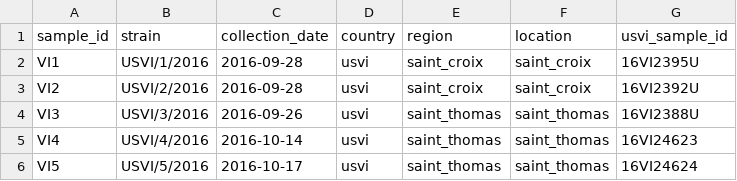
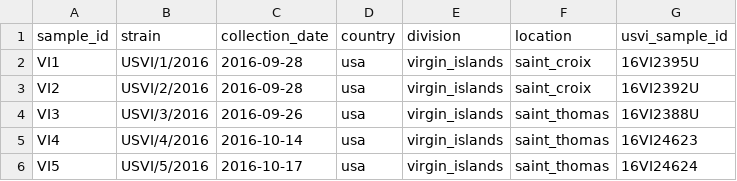
Before and after one commit to blab/zika-seq, a TSV file: samples/samples.tsv, drawn as a sheet.

Commit message:
Fix geography. USVI is not a country.

```diff
--- a/samples/samples.tsv
+++ b/samples/samples.tsv
@@ -1,6 +1,6 @@
-sample_id	strain	collection_date	country	region	location	usvi_sample_id
-VI1	USVI/1/2016	2016-09-28	usvi	saint_croix	saint_croix	16VI2395U
-VI2	USVI/2/2016	2016-09-28	usvi	saint_croix	saint_croix	16VI2392U
-VI3	USVI/3/2016	2016-09-26	usvi	saint_thomas	saint_thomas	16VI2388U
-VI4	USVI/4/2016	2016-10-14	usvi	saint_thomas	saint_thomas	16VI24623
-VI5	USVI/5/2016	2016-10-17	usvi	saint_thomas	saint_thomas	16VI24624
+sample_id	strain	collection_date	country	division	location	usvi_sample_id
+VI1	USVI/1/2016	2016-09-28	usa	virgin_islands	saint_croix	16VI2395U
+VI2	USVI/2/2016	2016-09-28	usa	virgin_islands	saint_croix	16VI2392U
+VI3	USVI/3/2016	2016-09-26	usa	virgin_islands	saint_thomas	16VI2388U
+VI4	USVI/4/2016	2016-10-14	usa	virgin_islands	saint_thomas	16VI24623
+VI5	USVI/5/2016	2016-10-17	usa	virgin_islands	saint_thomas	16VI24624
```
